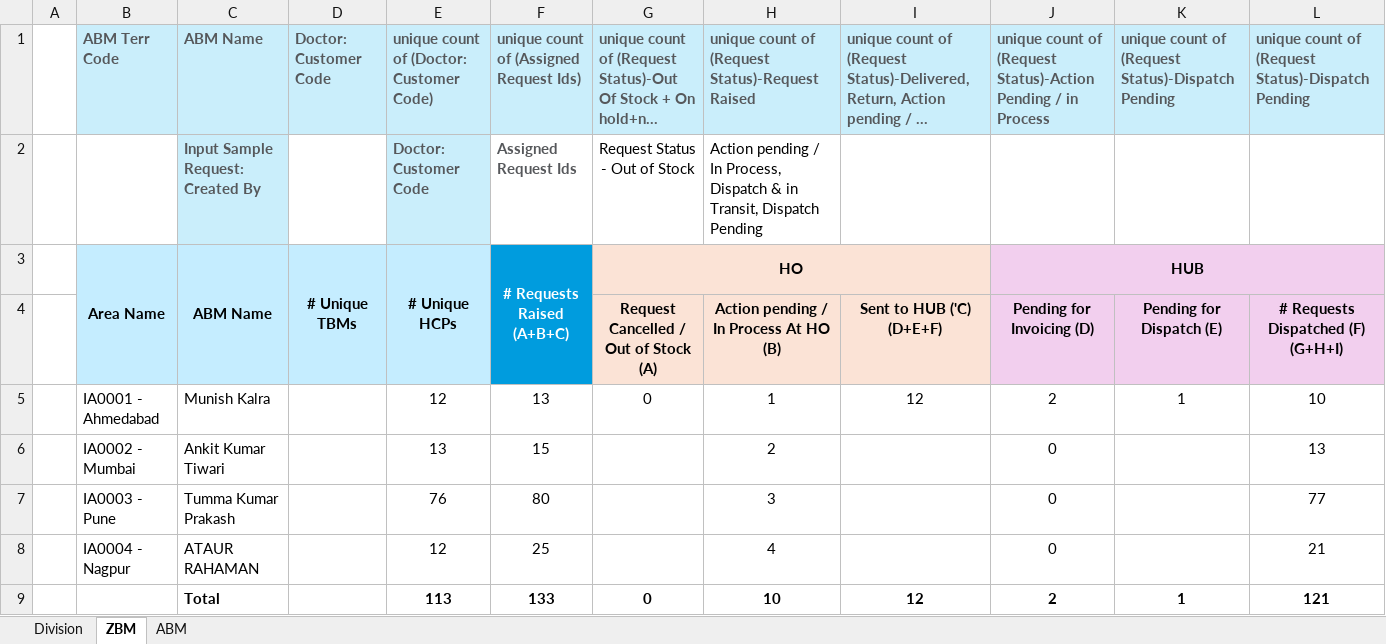
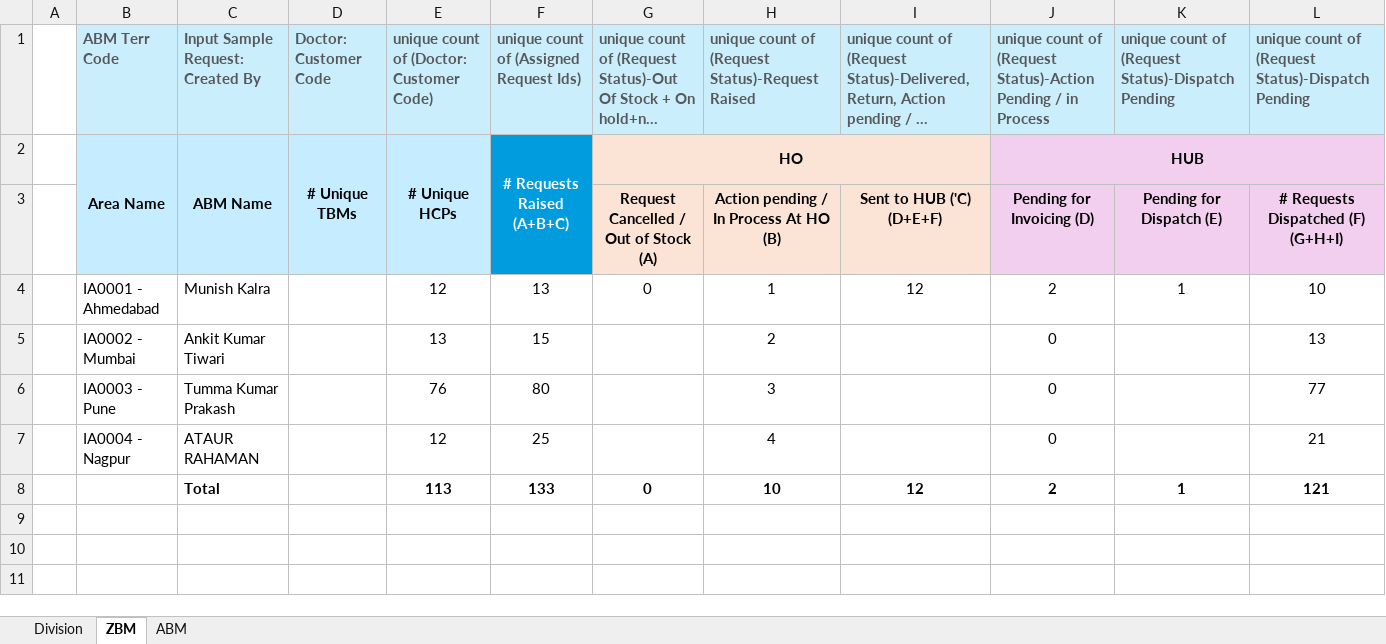
Before and after one commit to whyumesh/email-automation, an Excel workbook: zbm_summary.xlsx, sheet ZBM, drawn as a sheet; only a part is shown; long unchanged cells end in …; values as stored, in another font and other column widths than the file's, no borders; rows hold the shown columns only; the diff names each change by its address in the sheet, - before the commit and + after, or states it on an @@ line.

Commit message:
summary output

```diff
--- a/zbm_summary.xlsx (sheet ZBM)
+++ b/zbm_summary.xlsx (sheet ZBM)
-C1: ABM Name
+C1: Input Sample Request: Created By
-row 2:  |  | Input Sample Request: Created By |  | Doctor: Customer Code | Assigned Request Ids | Request Status - Out of Stock | Action pending / In Process, Dispatch & in Transit, Dispatch Pending
```
Also changed, not shown: 11 other files.
